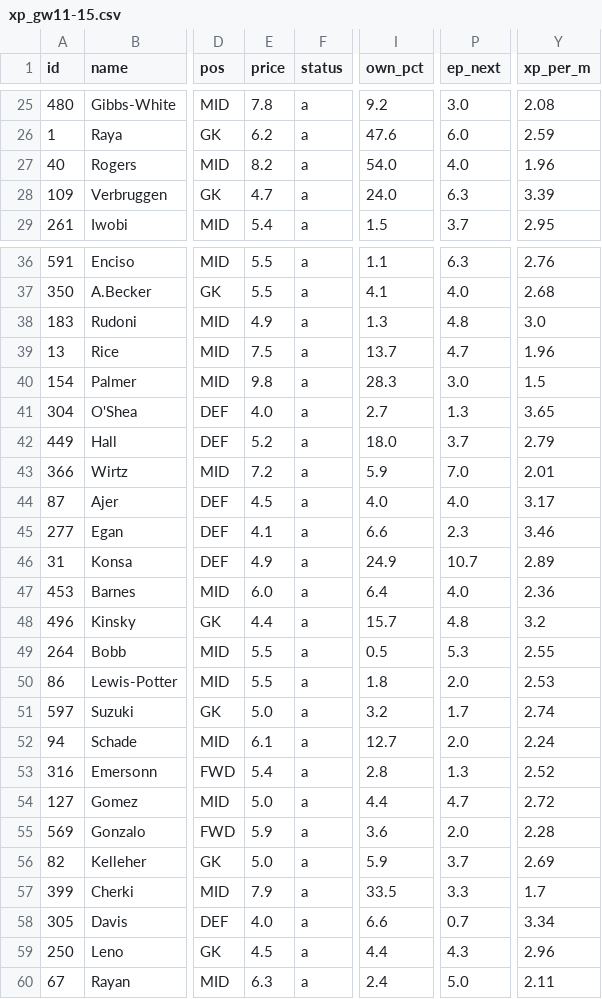
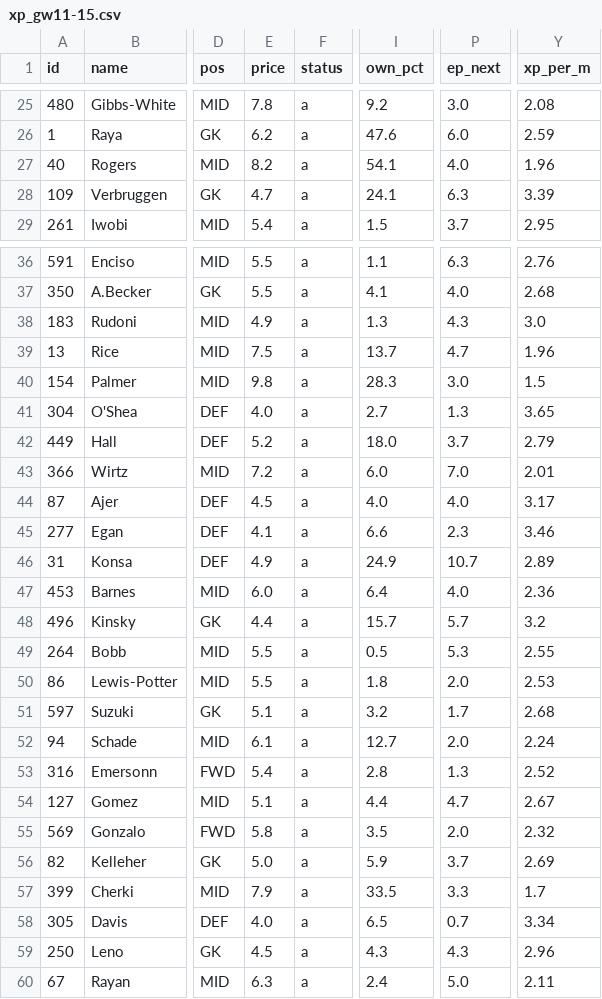
Before and after one commit to erikdekock/FPL2627, a CSV file: data/xp/xp_gw11-15.csv, drawn as a sheet; only a part is shown, gaps mark what is left out; the diff covers the shown part only; the diff names each change by its address in the sheet, - before the commit and + after, or states it on an @@ line.

```diff
--- a/data/xp/xp_gw11-15.csv
+++ b/data/xp/xp_gw11-15.csv
-I27 (own_pct): 54.0
+I27 (own_pct): 54.1
-I28 (own_pct): 24.0
+I28 (own_pct): 24.1
-P38 (ep_next): 4.8
+P38 (ep_next): 4.3
-I43 (own_pct): 5.9
+I43 (own_pct): 6.0
-P48 (ep_next): 4.8
+P48 (ep_next): 5.7
-E51 (price): 5.0
+E51 (price): 5.1
-Y51 (xp_per_m): 2.74
+Y51 (xp_per_m): 2.68
-E54 (price): 5.0
+E54 (price): 5.1
-Y54 (xp_per_m): 2.72
+Y54 (xp_per_m): 2.67
-E55 (price): 5.9
+E55 (price): 5.8
-I55 (own_pct): 3.6
+I55 (own_pct): 3.5
-Y55 (xp_per_m): 2.28
+Y55 (xp_per_m): 2.32
-I58 (own_pct): 6.6
+I58 (own_pct): 6.5
-I59 (own_pct): 4.4
+I59 (own_pct): 4.3
```
Also changed, not shown: 63 edited cells elsewhere in this file, data/rivals.csv, 4 other files.
